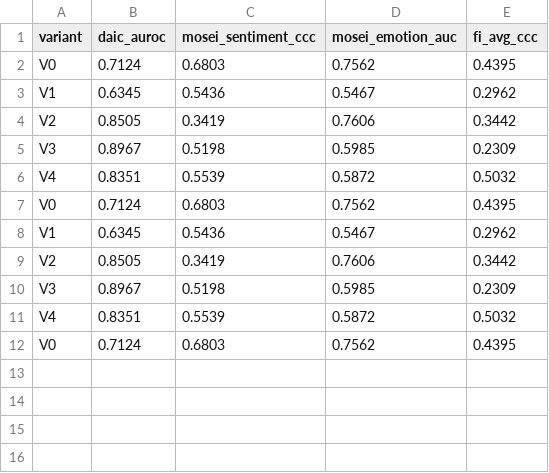
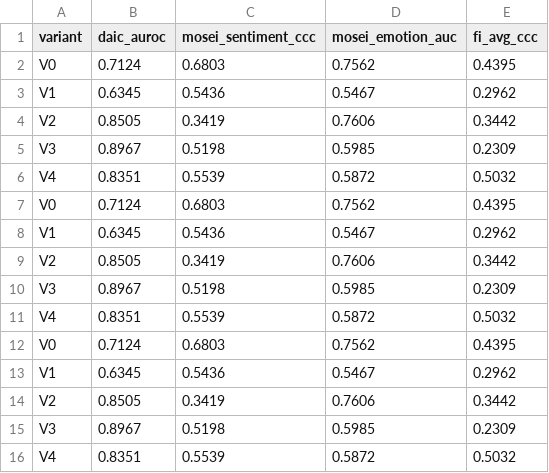
Before and after one commit to an-2018/experiment-5-unified-model, a CSV file: artifacts/tables/ggmoe_results.csv, drawn as a sheet; the diff names each change by its address in the sheet, - before the commit and + after, or states it on an @@ line.

Commit message:
perf: update phase 07 metrics and expand GGMoe results table

```diff
--- a/artifacts/tables/ggmoe_results.csv
+++ b/artifacts/tables/ggmoe_results.csv
+row 13: V1 | 0.6345 | 0.5436 | 0.5467 | 0.2962
+row 14: V2 | 0.8505 | 0.3419 | 0.7606 | 0.3442
+row 15: V3 | 0.8967 | 0.5198 | 0.5985 | 0.2309
+row 16: V4 | 0.8351 | 0.5539 | 0.5872 | 0.5032
```
Also changed, not shown: artifacts/tables/phase07_results.csv, 3 other files.
